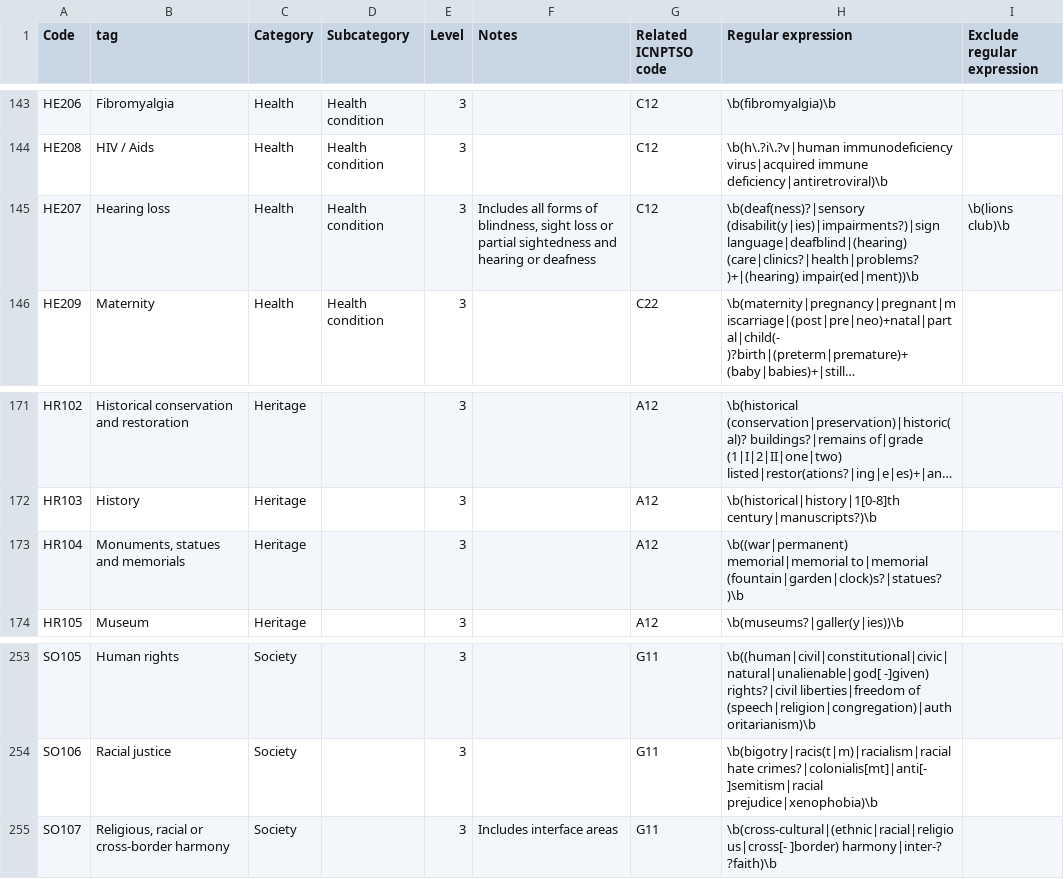
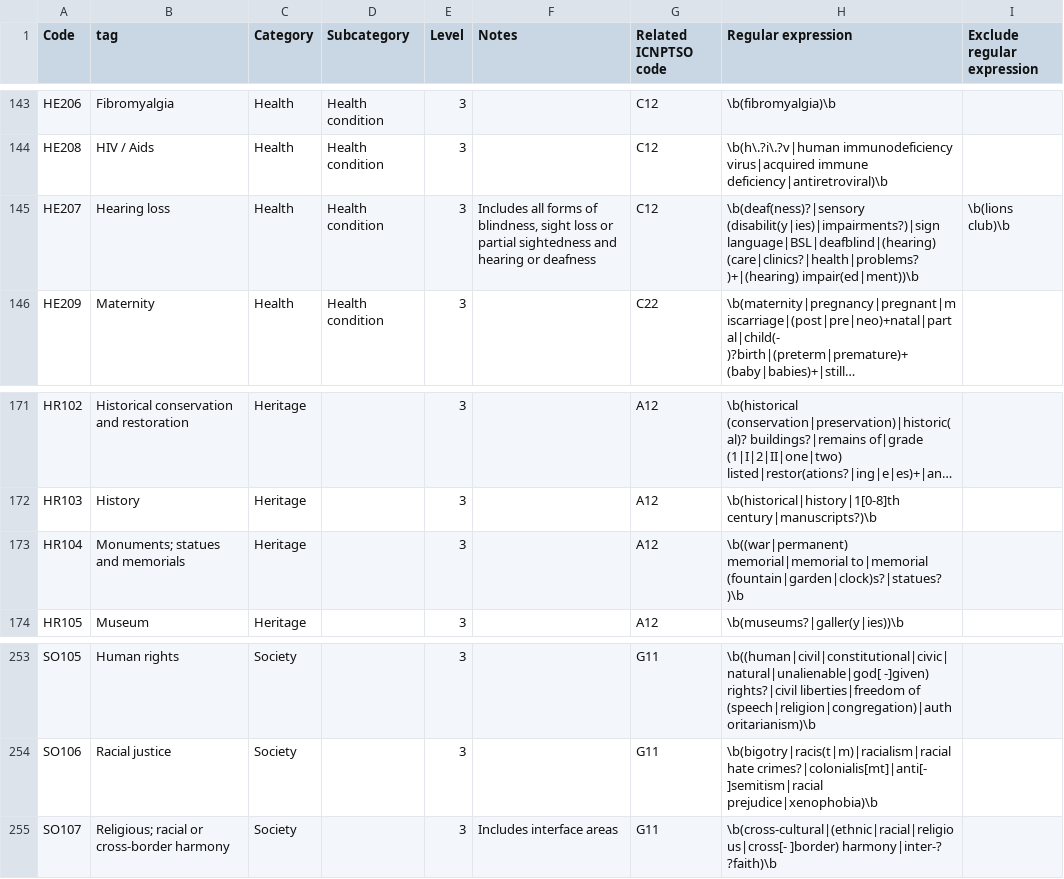
Before and after one commit to charity-classification/ukcat, a CSV file: data/ukcat.csv, drawn as a sheet; only a part is shown, gaps mark what is left out; long unchanged cells end in …; the diff covers the shown part only; the diff names each change by its address in the sheet, - before the commit and + after, or states it on an @@ line.

Commit message:
update categories from airtable

```diff
--- a/data/ukcat.csv
+++ b/data/ukcat.csv
-H145 (Regular expression): \b(deaf(ness)?|sensory (disabilit(y|ies)|impairments?)|sign language|deafblind|(hearing) (care|clinics?|health|problems?)+|(hearing) impair(ed|ment))\b
+H145 (Regular expression): \b(deaf(ness)?|sensory (disabilit(y|ies)|impairments?)|sign language|BSL|deafblind|(hearing) (care|clinics?|health|problems?)+|(hearing) impair(ed|ment))\b
-B173 (tag): Monuments, statues and memorials
+B173 (tag): Monuments; statues and memorials
-B255 (tag): Religious, racial or cross-border harmony
+B255 (tag): Religious; racial or cross-border harmony
```
Also changed, not shown: 1 added row, 1 removed row and 4 edited cells elsewhere in this file.
